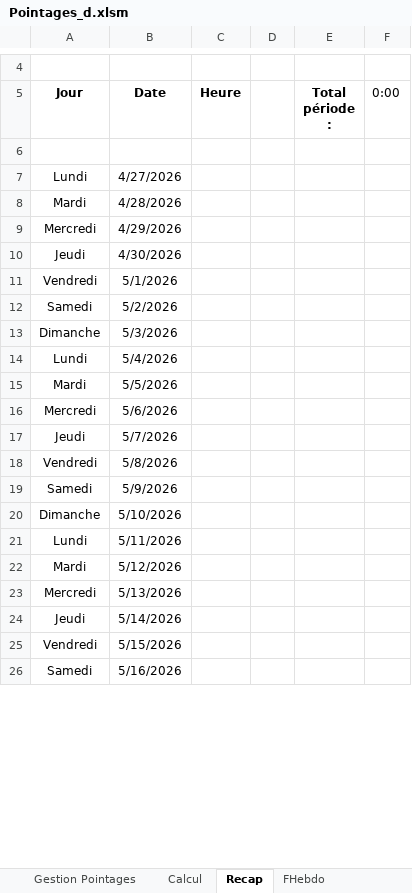
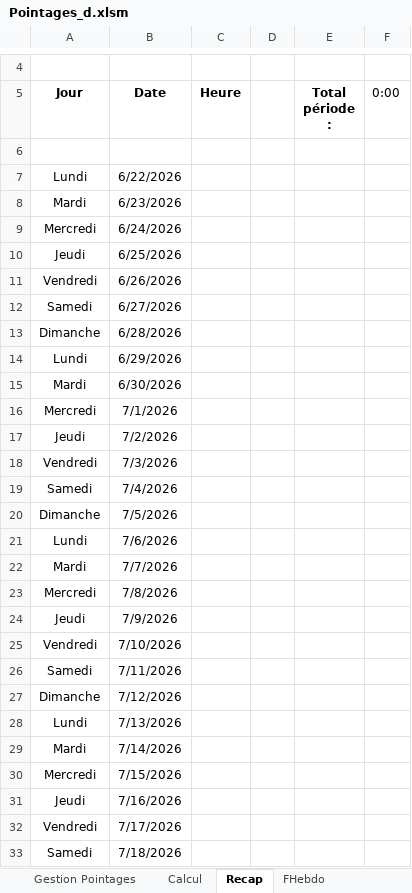
Before and after one commit to avigeilpro/PointagesXL, an Excel workbook: Pointages/Pointages_d.xlsm, sheet Recap, drawn as a sheet; only a part is shown, gaps mark what is left out; values as stored, in another font and other column widths than the file's, no borders; addresses are those after the commit; the diff covers the shown part only; the diff names each change by its address in the sheet, - before the commit and + after, or states it on an @@ line.

```diff
--- a/Pointages/Pointages_d.xlsm (sheet Recap)
+++ b/Pointages/Pointages_d.xlsm (sheet Recap)
-B7 (Date): 4/27/2026
+B7 (Date): 6/22/2026
-B8 (Date): 4/28/2026
+B8 (Date): 6/23/2026
-B9 (Date): 4/29/2026
+B9 (Date): 6/24/2026
+row 10: Jeudi | 6/25/2026
+row 11: Vendredi | 6/26/2026
+row 12: Samedi | 6/27/2026
+row 13: Dimanche | 6/28/2026
+row 14: Lundi | 6/29/2026
+row 15: Mardi | 6/30/2026
+row 16: Mercredi | 7/1/2026
-B17 (Date): 4/30/2026
+B17 (Date): 7/2/2026
-B18 (Date): 5/1/2026
+B18 (Date): 7/3/2026
-B19 (Date): 5/2/2026
+B19 (Date): 7/4/2026
-B20 (Date): 5/3/2026
+B20 (Date): 7/5/2026
-B21 (Date): 5/4/2026
+B21 (Date): 7/6/2026
-B22 (Date): 5/5/2026
+B22 (Date): 7/7/2026
-B23 (Date): 5/6/2026
+B23 (Date): 7/8/2026
-B24 (Date): 5/7/2026
+B24 (Date): 7/9/2026
-B25 (Date): 5/8/2026
+B25 (Date): 7/10/2026
-B26 (Date): 5/9/2026
+B26 (Date): 7/11/2026
-B27 (Date): 5/10/2026
+B27 (Date): 7/12/2026
-B28 (Date): 5/11/2026
+B28 (Date): 7/13/2026
-B29 (Date): 5/12/2026
+B29 (Date): 7/14/2026
-B30 (Date): 5/13/2026
+B30 (Date): 7/15/2026
-B31 (Date): 5/14/2026
+B31 (Date): 7/16/2026
-B32 (Date): 5/15/2026
+B32 (Date): 7/17/2026
-B33 (Date): 5/16/2026
+B33 (Date): 7/18/2026
```
Also changed, not shown: 8 edited cells elsewhere in this sheet, sheet Calcul, sheet Inter, sheet Gestion Pointages, sheet Édition Pointages, sheet FHebdo, formulas that keep their value, charts or pictures.
